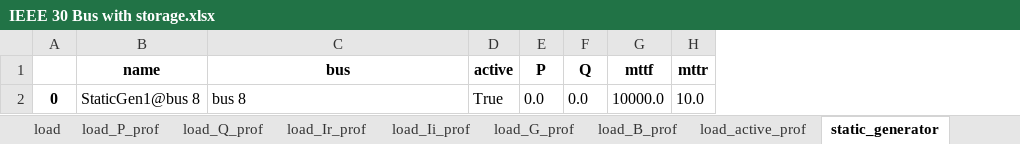
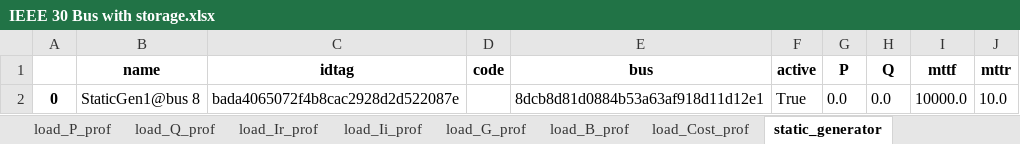
Before and after one commit to schuttpj86/vera1, an Excel workbook: Grids_and_profiles/grids/IEEE 30 Bus with storage.xlsx, sheet static_generator, drawn as a sheet; values as stored, in another font and other column widths than the file's, no borders; addresses are those after the commit; the diff names each change by its address in the sheet, - before the commit and + after, or states it on an @@ line.

```diff
--- a/Grids_and_profiles/grids/IEEE 30 Bus with storage.xlsx (sheet static_generator)
+++ b/Grids_and_profiles/grids/IEEE 30 Bus with storage.xlsx (sheet static_generator)
+sheet tab: load_Cost_prof
+column C (idtag), row 2: bada4065072f4b8cac2928d2d522087e
+column D (code), empty
-E2 (bus): bus 8
+E2 (bus): 8dcb8d81d0884b53a63af918d11d12e1
```
Also changed, not shown: sheet country, sheet substation, sheet bus, sheet load, sheet bus_active_prof, sheet overhead_line_types, 29 more sheets, other sheet tabs, 1 other file.
